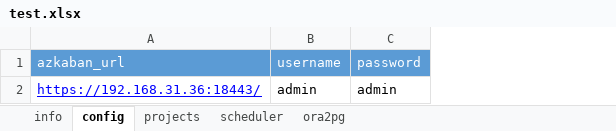
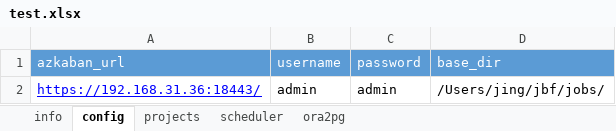
Before and after one commit to JingZhang-Cherish/azkaban_helper, an Excel workbook: test.xlsx, sheet config, drawn as a sheet; values as stored, in another font and other column widths than the file's, no borders; the diff names each change by its address in the sheet, - before the commit and + after, or states it on an @@ line.

```diff
--- a/test.xlsx (sheet config)
+++ b/test.xlsx (sheet config)
+column D (base_dir), row 2: /Users/jing/jbf/jobs/
```
Also changed, not shown: sheet projects, 4 other files.
